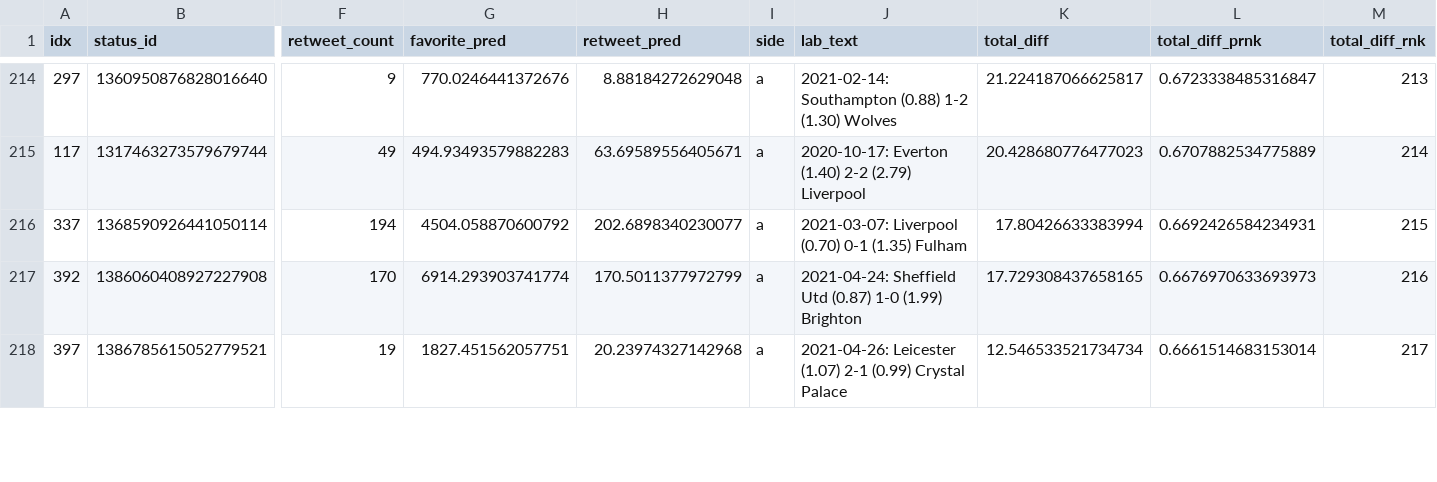
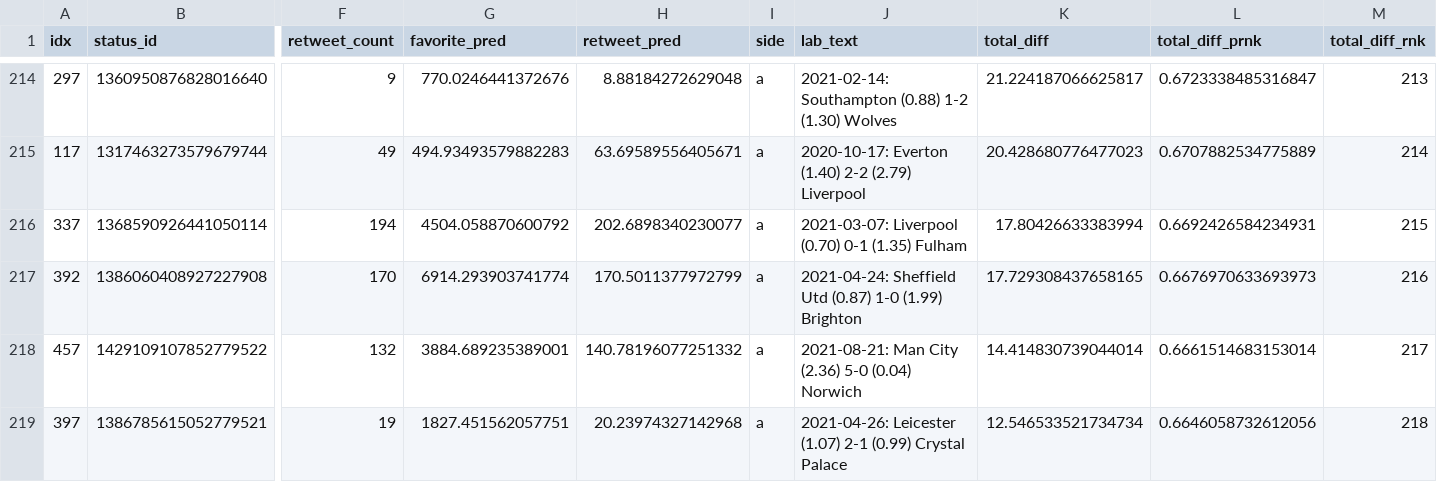
Before and after one commit to tonyelhabr/xengagement, a CSV file: inst/extdata/preds_by_team.csv, drawn as a sheet; only a part is shown, gaps mark what is left out; addresses are those after the commit; rows hold the shown columns only; the diff covers the shown part only; the diff names each change by its address in the sheet, - before the commit and + after, or states it on an @@ line.

```diff
--- a/inst/extdata/preds_by_team.csv
+++ b/inst/extdata/preds_by_team.csv
+row 218: 457 | 1429109107852779522 | 132 | 3884.689235389001 | 140.78196077251332 | a | 2021-08-21: Man City (2.36) 5-0 (0.04) Norwich | 14.414830739044014 | 0.6661514683153014 | 217
-L219 (total_diff_prnk): 0.6661514683153014
+L219 (total_diff_prnk): 0.6646058732612056
-M219 (total_diff_rnk): 217
+M219 (total_diff_rnk): 218
```
Also changed, not shown: 3 added rows, 4 removed rows and 42 edited cells elsewhere in this file, inst/extdata/preds.csv, 6 other files.
